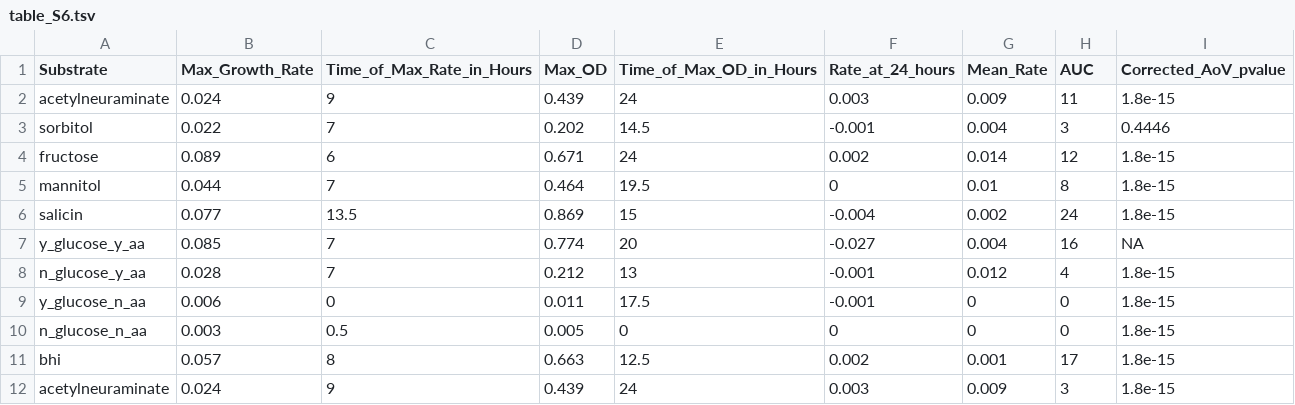
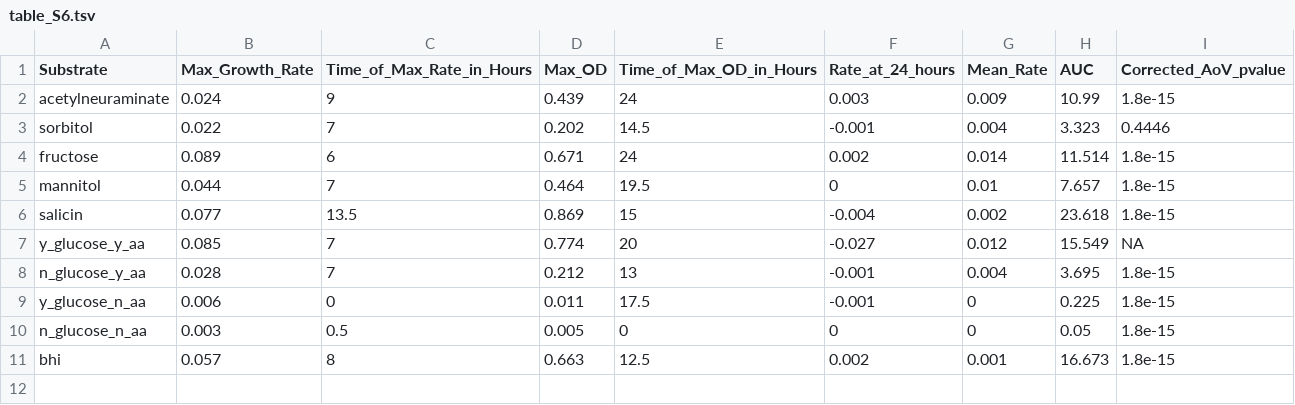
Before and after one commit to SchlossLab/Jenior_Modeling_mSystems_2017, a TSV file: results/supplement/tables/table_S6.tsv, drawn as a sheet.

```diff
--- a/results/supplement/tables/table_S6.tsv
+++ b/results/supplement/tables/table_S6.tsv
@@ -1,12 +1,11 @@
 Substrate	Max_Growth_Rate	Time_of_Max_Rate_in_Hours	Max_OD	Time_of_Max_OD_in_Hours	Rate_at_24_hours	Mean_Rate	AUC	Corrected_AoV_pvalue
-acetylneuraminate	0.024	9	0.439	24	0.003	0.009	11	1.8e-15
-sorbitol	0.022	7	0.202	14.5	-0.001	0.004	3	0.4446
-fructose	0.089	6	0.671	24	0.002	0.014	12	1.8e-15
-mannitol	0.044	7	0.464	19.5	0	0.01	8	1.8e-15
-salicin	0.077	13.5	0.869	15	-0.004	0.002	24	1.8e-15
-y_glucose_y_aa	0.085	7	0.774	20	-0.027	0.004	16	NA
-n_glucose_y_aa	0.028	7	0.212	13	-0.001	0.012	4	1.8e-15
-y_glucose_n_aa	0.006	0	0.011	17.5	-0.001	0	0	1.8e-15
-n_glucose_n_aa	0.003	0.5	0.005	0	0	0	0	1.8e-15
-bhi	0.057	8	0.663	12.5	0.002	0.001	17	1.8e-15
-acetylneuraminate	0.024	9	0.439	24	0.003	0.009	3	1.8e-15
+acetylneuraminate	0.024	9	0.439	24	0.003	0.009	10.99	1.8e-15
+sorbitol	0.022	7	0.202	14.5	-0.001	0.004	3.323	0.4446
+fructose	0.089	6	0.671	24	0.002	0.014	11.514	1.8e-15
+mannitol	0.044	7	0.464	19.5	0	0.01	7.657	1.8e-15
+salicin	0.077	13.5	0.869	15	-0.004	0.002	23.618	1.8e-15
+y_glucose_y_aa	0.085	7	0.774	20	-0.027	0.012	15.549	NA
+n_glucose_y_aa	0.028	7	0.212	13	-0.001	0.004	3.695	1.8e-15
+y_glucose_n_aa	0.006	0	0.011	17.5	-0.001	0	0.225	1.8e-15
+n_glucose_n_aa	0.003	0.5	0.005	0	0	0	0.05	1.8e-15
+bhi	0.057	8	0.663	12.5	0.002	0.001	16.673	1.8e-15
```
Also changed, not shown: data/metabolic_models/cefoperazone_630.bipartite.files/cefoperazone_630.importance_score.tsv, data/metabolic_models/clindamycin_630.bipartite.files/clindamycin_630.importance_score.tsv, 15 other files.
